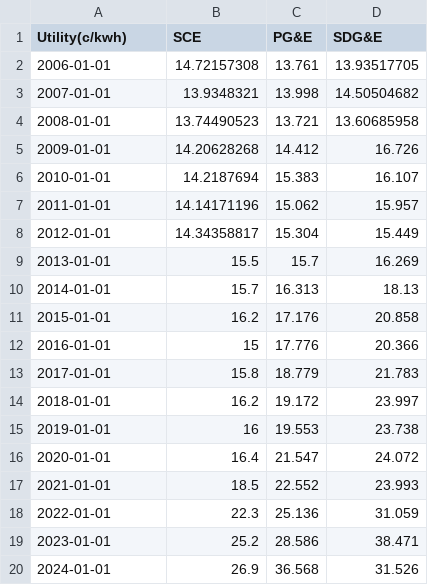
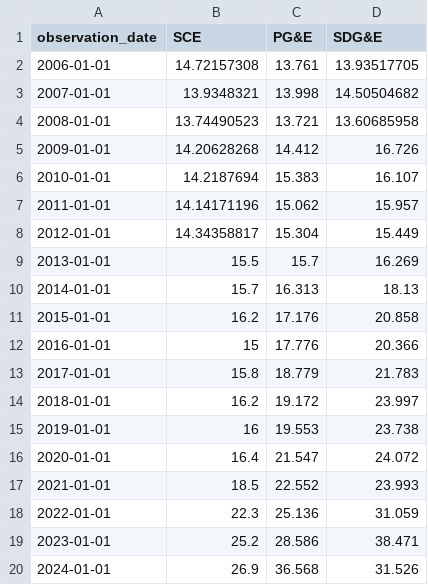
Before and after one commit to gketronDS/CAmfg, a CSV file: Data/Statewide-Monthly/CA_energyprice_a.csv, drawn as a sheet.

```diff
--- a/Data/Statewide-Monthly/CA_energyprice_a.csv
+++ b/Data/Statewide-Monthly/CA_energyprice_a.csv
@@ -1,2 +1,2 @@
-Utility(c/kwh),SCE,PG&E,SDG&E
+observation_date,SCE,PG&E,SDG&E
 2006-01-01,14.72157308,13.761,13.93517705
```
Also changed, not shown: Data/Statewide-Monthly/California_Electrical_Energy_Gen_a.csv, Data/Statewide-Monthly/avg_tarrif_a.csv, 14 other files.
